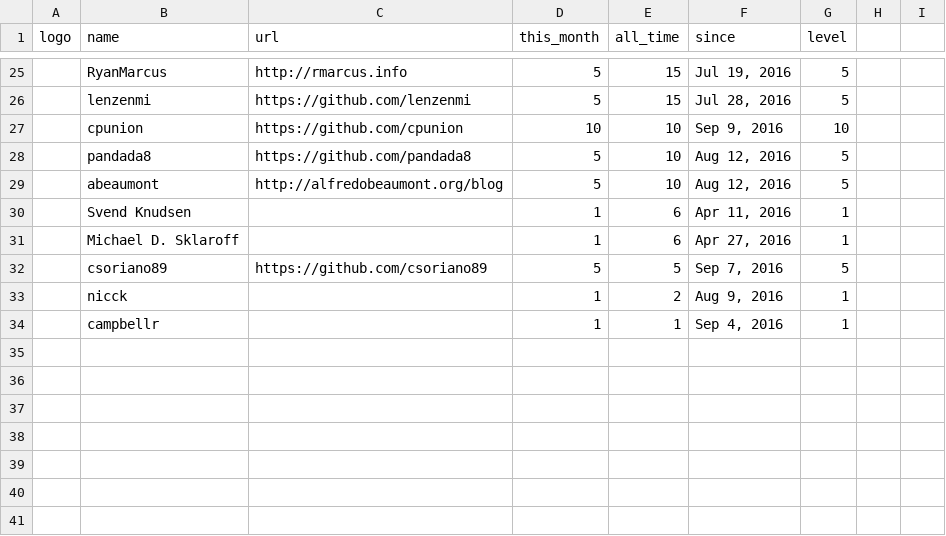
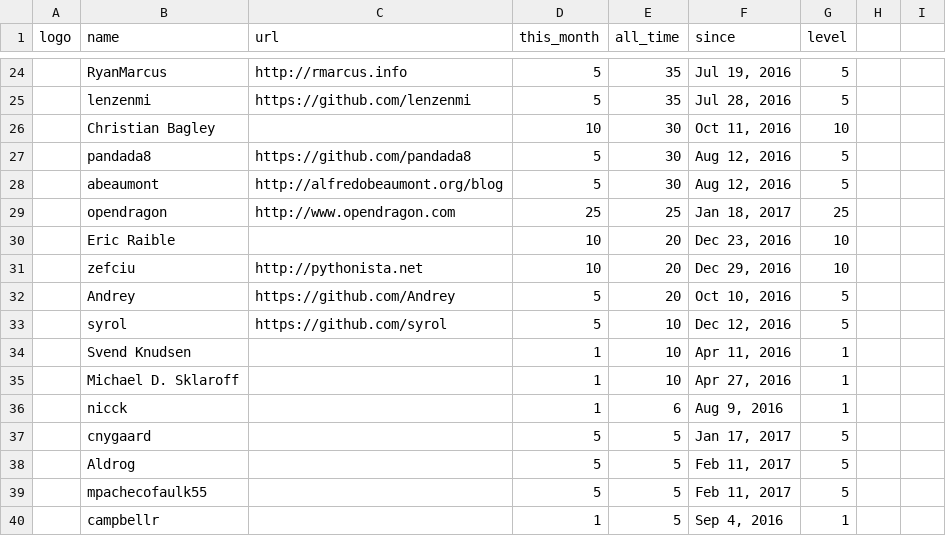
Before and after one commit to blavijenile/Nielsen-and-Semita-Yang-Mills-Existence-and-Mass-Gap-FORMAL-PROOF-IN-LEAN-4, a CSV file: web/sponsors.csv, drawn as a sheet; only a part is shown, gaps mark what is left out; removed rows and columns are numbered as before the commit, all else as after; the diff covers the shown part only; the diff names each change by its address in the sheet, - before the commit and + after, or states it on an @@ line.

```diff
--- a/web/sponsors.csv
+++ b/web/sponsors.csv
-E24:E25 (all_time): 15
+E24:E25 (all_time): 35
-row 27:  | cpunion | https://github.com/cpunion | 10 | 10 | Sep 9, 2016 | 10
+row 26:  | Christian Bagley |  | 10 | 30 | Oct 11, 2016 | 10
-E27:E28 (all_time): 10
+E27:E28 (all_time): 30
+row 29:  | opendragon | http://www.opendragon.com | 25 | 25 | Jan 18, 2017 | 25
+row 30:  | Eric Raible |  | 10 | 20 | Dec 23, 2016 | 10
+row 31:  | zefciu | http://pythonista.net | 10 | 20 | Dec 29, 2016 | 10
+row 32:  | Andrey | https://github.com/Andrey | 5 | 20 | Oct 10, 2016 | 5
+row 33:  | syrol | https://github.com/syrol | 5 | 10 | Dec 12, 2016 | 5
-E34:E35 (all_time): 6
+E34:E35 (all_time): 10
-row 32:  | csoriano89 | https://github.com/csoriano89 | 5 | 5 | Sep 7, 2016 | 5
-E36 (all_time): 2
+E36 (all_time): 6
+row 37:  | cnygaard |  | 5 | 5 | Jan 17, 2017 | 5
+row 38:  | Aldrog |  | 5 | 5 | Feb 11, 2017 | 5
+row 39:  | mpachecofaulk55 |  | 5 | 5 | Feb 11, 2017 | 5
-E40 (all_time): 1
+E40 (all_time): 5
```
Also changed, not shown: 9 added rows, 10 removed rows and 16 edited cells elsewhere in this file, web/inactive_sponsors.csv, 1 other file.
